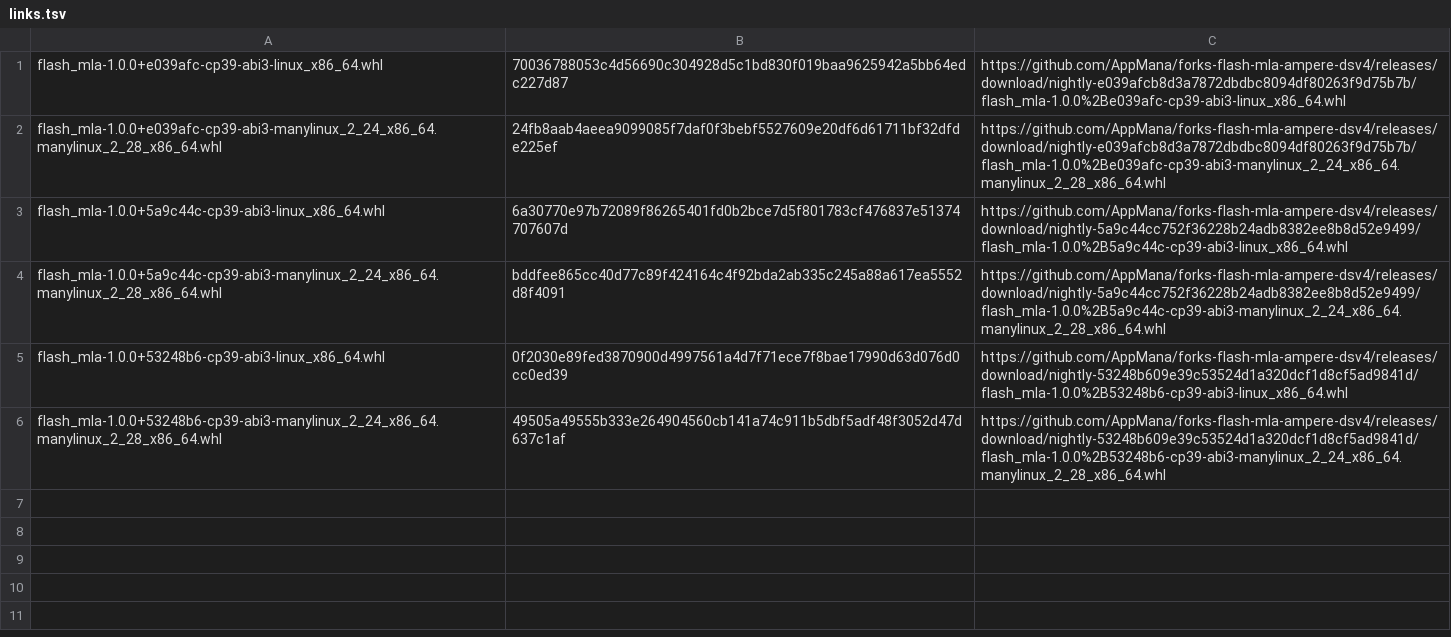
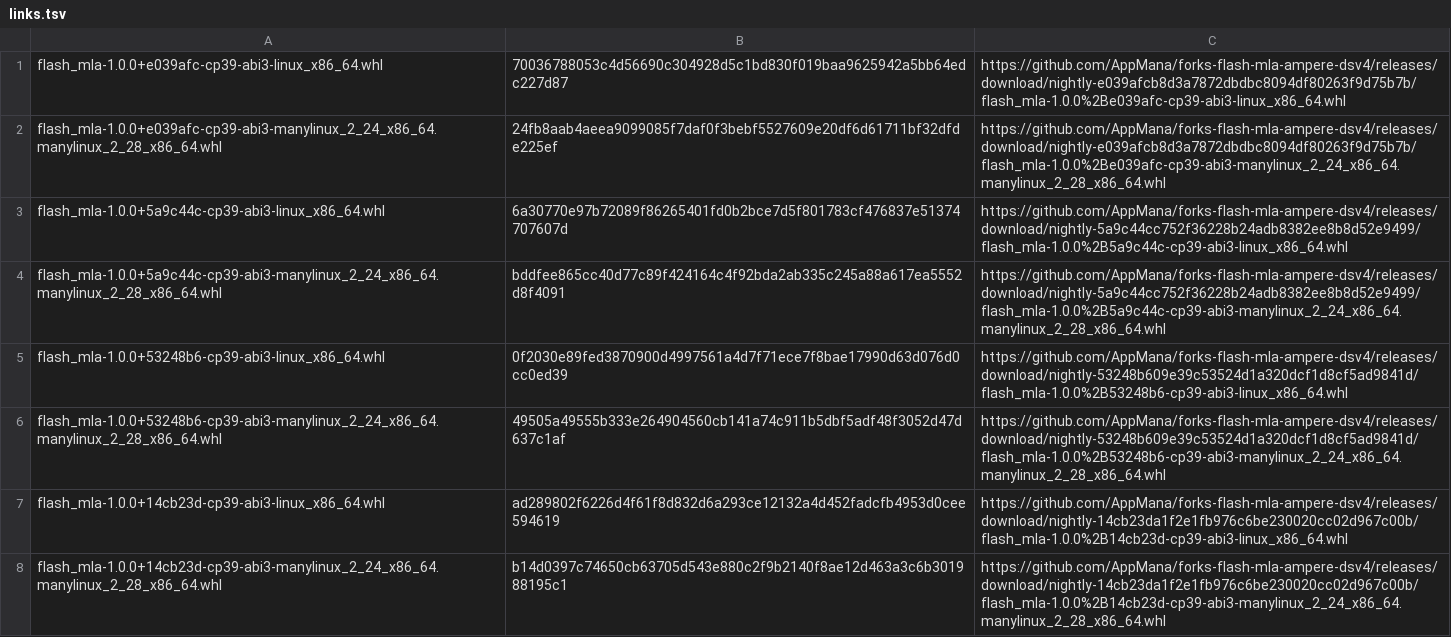
Before and after one commit to AppMana/forks-flash-mla-int, a TSV file: flash-mla/links.tsv, drawn as a sheet.

```diff
--- a/flash-mla/links.tsv
+++ b/flash-mla/links.tsv
@@ -6 +6,3 @@ flash_mla-1.0.0+53248b6-cp39-abi3-linux_x86_64.whl	0f2030e89fed3870900d4997561a4
 flash_mla-1.0.0+53248b6-cp39-abi3-manylinux_2_24_x86_64.manylinux_2_28_x86_64.whl	49505a49555b333e264904560cb141a74c911b5dbf5adf48f3052d47d637c1af	https://github.com/AppMana/forks-flash-mla-ampere-dsv4/releases/download/nightly-53248b609e39c53524d1a320dcf1d8cf5ad9841d/flash_mla-1.0.0%2B53248b6-cp39-abi3-manylinux_2_24_x86_64.manylinux_2_28_x86_64.whl
+flash_mla-1.0.0+14cb23d-cp39-abi3-linux_x86_64.whl	ad289802f6226d4f61f8d832d6a293ce12132a4d452fadcfb4953d0cee594619	https://github.com/AppMana/forks-flash-mla-ampere-dsv4/releases/download/nightly-14cb23da1f2e1fb976c6be230020cc02d967c00b/flash_mla-1.0.0%2B14cb23d-cp39-abi3-linux_x86_64.whl
+flash_mla-1.0.0+14cb23d-cp39-abi3-manylinux_2_24_x86_64.manylinux_2_28_x86_64.whl	b14d0397c74650cb63705d543e880c2f9b2140f8ae12d463a3c6b301988195c1	https://github.com/AppMana/forks-flash-mla-ampere-dsv4/releases/download/nightly-14cb23da1f2e1fb976c6be230020cc02d967c00b/flash_mla-1.0.0%2B14cb23d-cp39-abi3-manylinux_2_24_x86_64.manylinux_2_28_x86_64.whl
```
Also changed, not shown: 1 other file.
